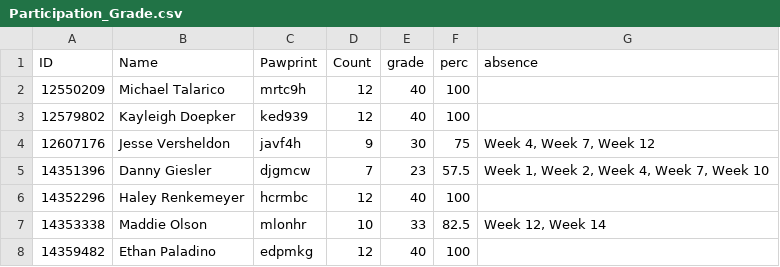
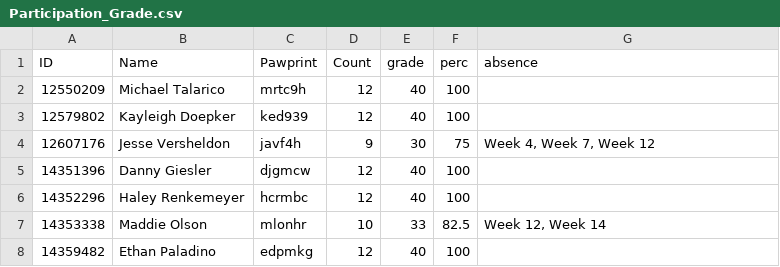
Before and after one commit to yungyutsai/yungyutsai.github.io, a CSV file: files/Participation_Grade.csv, drawn as a sheet; only a part is shown.

```diff
--- a/files/Participation_Grade.csv
+++ b/files/Participation_Grade.csv
@@ -4,3 +4,3 @@ ID,Name,Pawprint,Count,grade,perc,absence
 12607176,Jesse Versheldon,javf4h,9,30,75,"Week 4, Week 7, Week 12"
-14351396,Danny Giesler,djgmcw,7,23,57.5,"Week 1, Week 2, Week 4, Week 7, Week 10"
+14351396,Danny Giesler,djgmcw,12,40,100,
 14352296,Haley Renkemeyer,hcrmbc,12,40,100,
```
Also changed, not shown: 1 other file.
